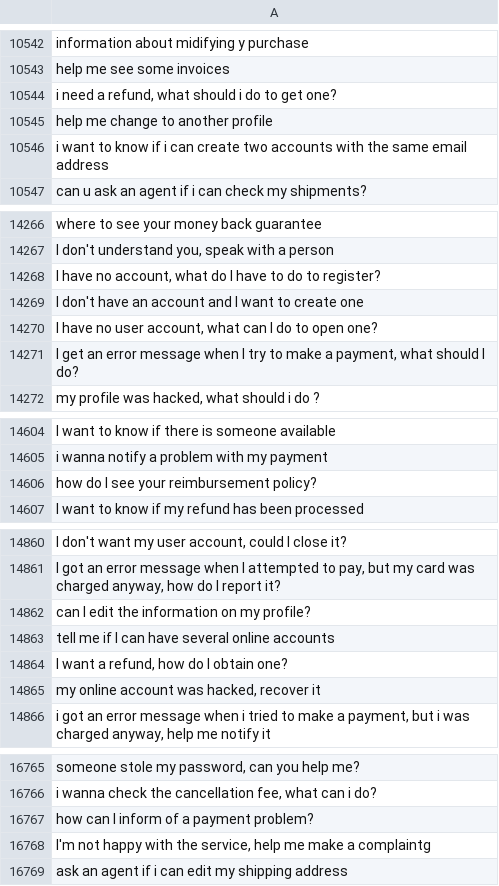
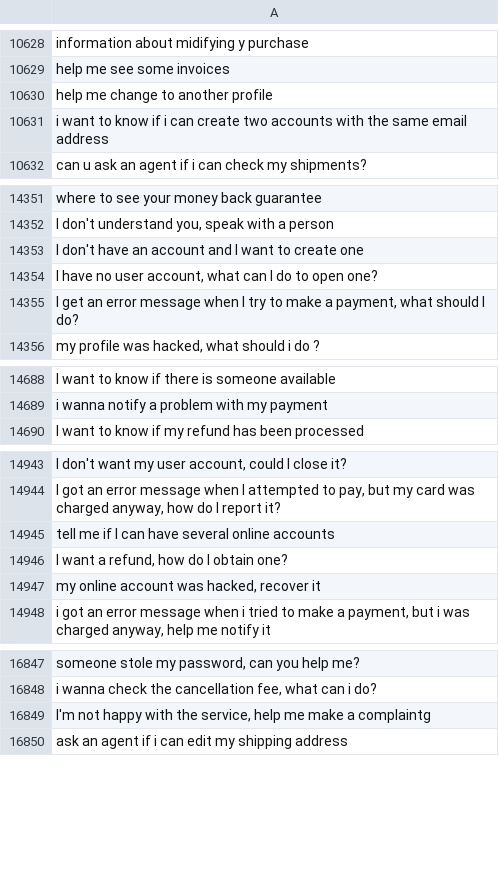
Before and after one commit to MuhammadHabibna/faq-topic-radar, a CSV file: preprocessing/faq_dataset_preprocessing/cleaned_text.csv, drawn as a sheet; only a part is shown, gaps mark what is left out; removed rows and columns are numbered as before the commit, all else as after; the diff covers the shown part only; the diff names each change by its address in the sheet, - before the commit and + after, or states it on an @@ line.

```diff
--- a/preprocessing/faq_dataset_preprocessing/cleaned_text.csv
+++ b/preprocessing/faq_dataset_preprocessing/cleaned_text.csv
-row 10544: i need a refund, what should i do to get one?
-row 14268: I have no account, what do I have to do to register?
-row 14606: how do I see your reimbursement policy?
-row 14862: can I edit the information on my profile?
-row 16767: how can I inform of a payment problem?
```
Also changed, not shown: 85 added rows, 1 removed row and 1 moved row elsewhere in this file, 1 other file.
